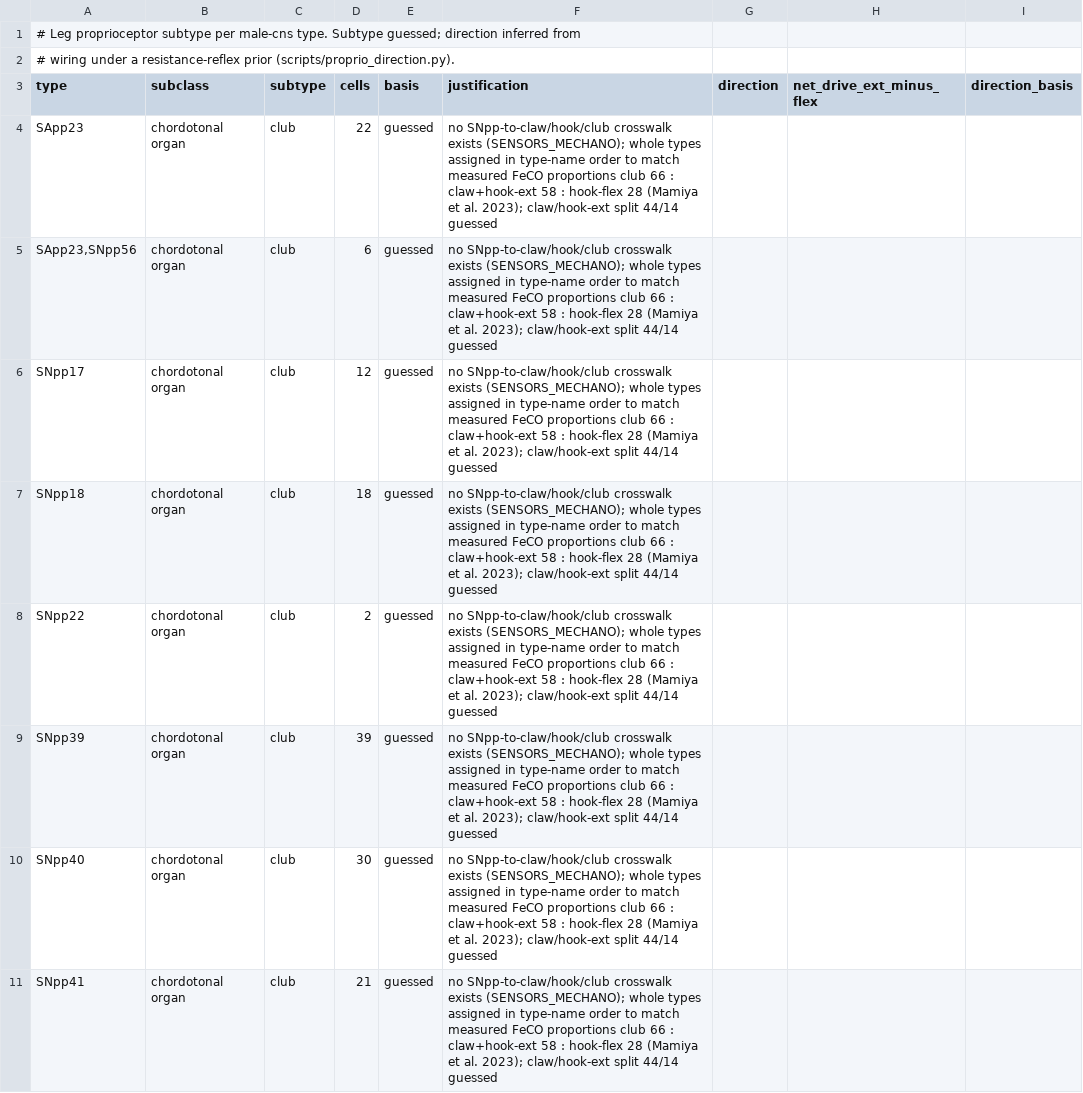
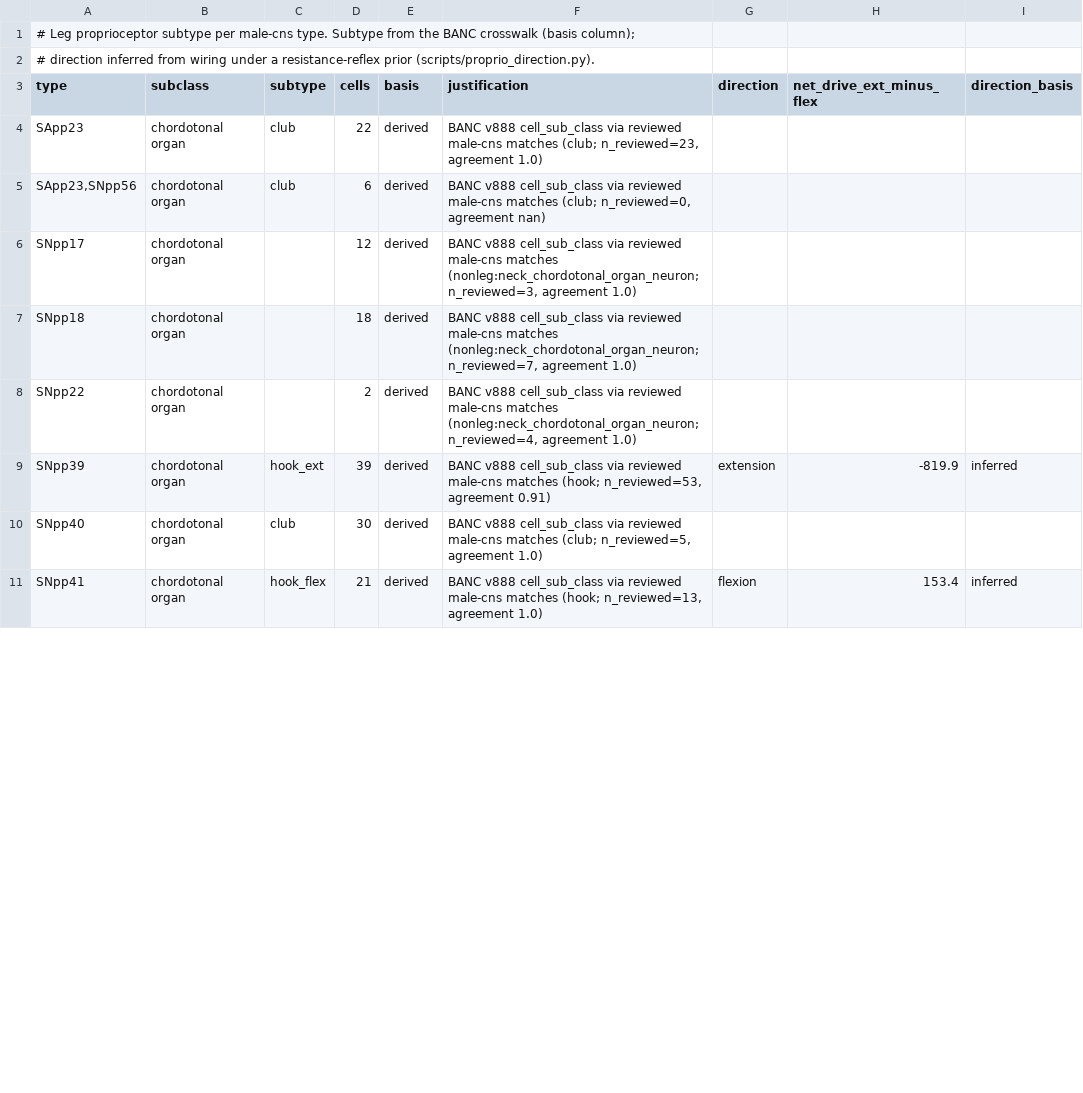
Before and after one commit to bengreff/fly-emulation, a CSV file: data/params/proprio_assignment.csv, drawn as a sheet; only a part is shown; the diff covers the shown part only.

```diff
--- a/data/params/proprio_assignment.csv
+++ b/data/params/proprio_assignment.csv
@@ -1,11 +1,11 @@
-# Leg proprioceptor subtype per male-cns type. Subtype guessed; direction inferred from
-# wiring under a resistance-reflex prior (scripts/proprio_direction.py).
+# Leg proprioceptor subtype per male-cns type. Subtype from the BANC crosswalk (basis column);
+# direction inferred from wiring under a resistance-reflex prior (scripts/proprio_direction.py).
 type,subclass,subtype,cells,basis,justification,direction,net_drive_ext_minus_flex,direction_basis
-SApp23,chordotonal organ,club,22,guessed,no SNpp-to-claw/hook/club crosswalk exists (SENSORS_MECHANO); whole types assigned in type-name order to match measured FeCO proportions club 66 : claw+hook-ext 58 : hook-flex 28 (Mamiya et al. 2023); claw/hook-ext split 44/14 guessed,,,
-"SApp23,SNpp56",chordotonal organ,club,6,guessed,no SNpp-to-claw/hook/club crosswalk exists (SENSORS_MECHANO); whole types assigned in type-name order to match measured FeCO proportions club 66 : claw+hook-ext 58 : hook-flex 28 (Mamiya et al. 2023); claw/hook-ext split 44/14 guessed,,,
-SNpp17,chordotonal organ,club,12,guessed,no SNpp-to-claw/hook/club crosswalk exists (SENSORS_MECHANO); whole types assigned in type-name order to match measured FeCO proportions club 66 : claw+hook-ext 58 : hook-flex 28 (Mamiya et al. 2023); claw/hook-ext split 44/14 guessed,,,
-SNpp18,chordotonal organ,club,18,guessed,no SNpp-to-claw/hook/club crosswalk exists (SENSORS_MECHANO); whole types assigned in type-name order to match measured FeCO proportions club 66 : claw+hook-ext 58 : hook-flex 28 (Mamiya et al. 2023); claw/hook-ext split 44/14 guessed,,,
-SNpp22,chordotonal organ,club,2,guessed,no SNpp-to-claw/hook/club crosswalk exists (SENSORS_MECHANO); whole types assigned in type-name order to match measured FeCO proportions club 66 : claw+hook-ext 58 : hook-flex 28 (Mamiya et al. 2023); claw/hook-ext split 44/14 guessed,,,
-SNpp39,chordotonal organ,club,39,guessed,no SNpp-to-claw/hook/club crosswalk exists (SENSORS_MECHANO); whole types assigned in type-name order to match measured FeCO proportions club 66 : claw+hook-ext 58 : hook-flex 28 (Mamiya et al. 2023); claw/hook-ext split 44/14 guessed,,,
-SNpp40,chordotonal organ,club,30,guessed,no SNpp-to-claw/hook/club crosswalk exists (SENSORS_MECHANO); whole types assigned in type-name order to match measured FeCO proportions club 66 : claw+hook-ext 58 : hook-flex 28 (Mamiya et al. 2023); claw/hook-ext split 44/14 guessed,,,
-SNpp41,chordotonal organ,club,21,guessed,no SNpp-to-claw/hook/club crosswalk exists (SENSORS_MECHANO); whole types assigned in type-name order to match measured FeCO proportions club 66 : claw+hook-ext 58 : hook-flex 28 (Mamiya et al. 2023); claw/hook-ext split 44/14 guessed,,,
+SApp23,chordotonal organ,club,22,derived,"BANC v888 cell_sub_class via reviewed male-cns matches (club; n_reviewed=23, agreement 1.0)",,,
+"SApp23,SNpp56",chordotonal organ,club,6,derived,"BANC v888 cell_sub_class via reviewed male-cns matches (club; n_reviewed=0, agreement nan)",,,
+SNpp17,chordotonal organ,,12,derived,"BANC v888 cell_sub_class via reviewed male-cns matches (nonleg:neck_chordotonal_organ_neuron; n_reviewed=3, agreement 1.0)",,,
+SNpp18,chordotonal organ,,18,derived,"BANC v888 cell_sub_class via reviewed male-cns matches (nonleg:neck_chordotonal_organ_neuron; n_reviewed=7, agreement 1.0)",,,
+SNpp22,chordotonal organ,,2,derived,"BANC v888 cell_sub_class via reviewed male-cns matches (nonleg:neck_chordotonal_organ_neuron; n_reviewed=4, agreement 1.0)",,,
+SNpp39,chordotonal organ,hook_ext,39,derived,"BANC v888 cell_sub_class via reviewed male-cns matches (hook; n_reviewed=53, agreement 0.91)",extension,-819.9,inferred
+SNpp40,chordotonal organ,club,30,derived,"BANC v888 cell_sub_class via reviewed male-cns matches (club; n_reviewed=5, agreement 1.0)",,,
+SNpp41,chordotonal organ,hook_flex,21,derived,"BANC v888 cell_sub_class via reviewed male-cns matches (hook; n_reviewed=13, agreement 1.0)",flexion,153.4,inferred
```
Also changed, not shown: 67 edited cells elsewhere in this file, 6 other files.
